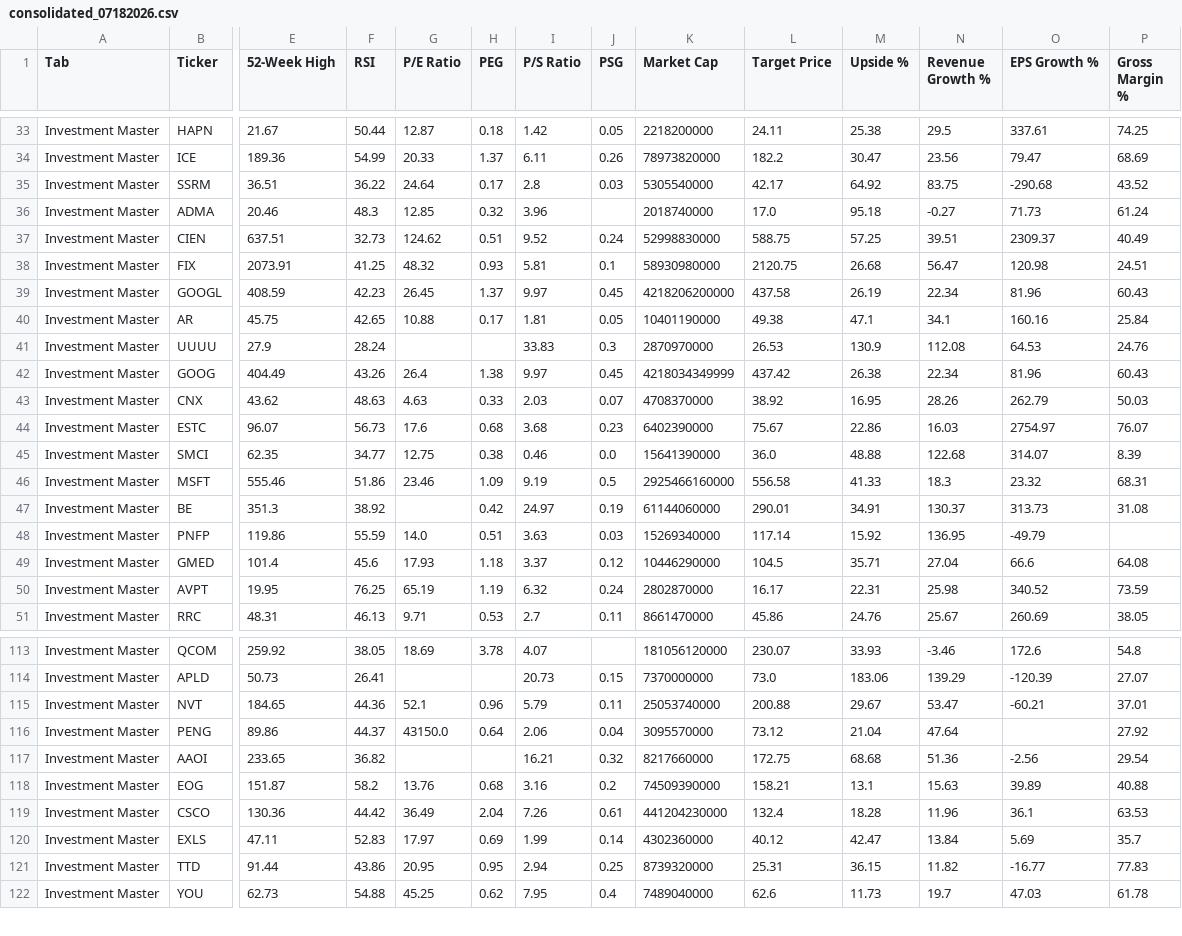
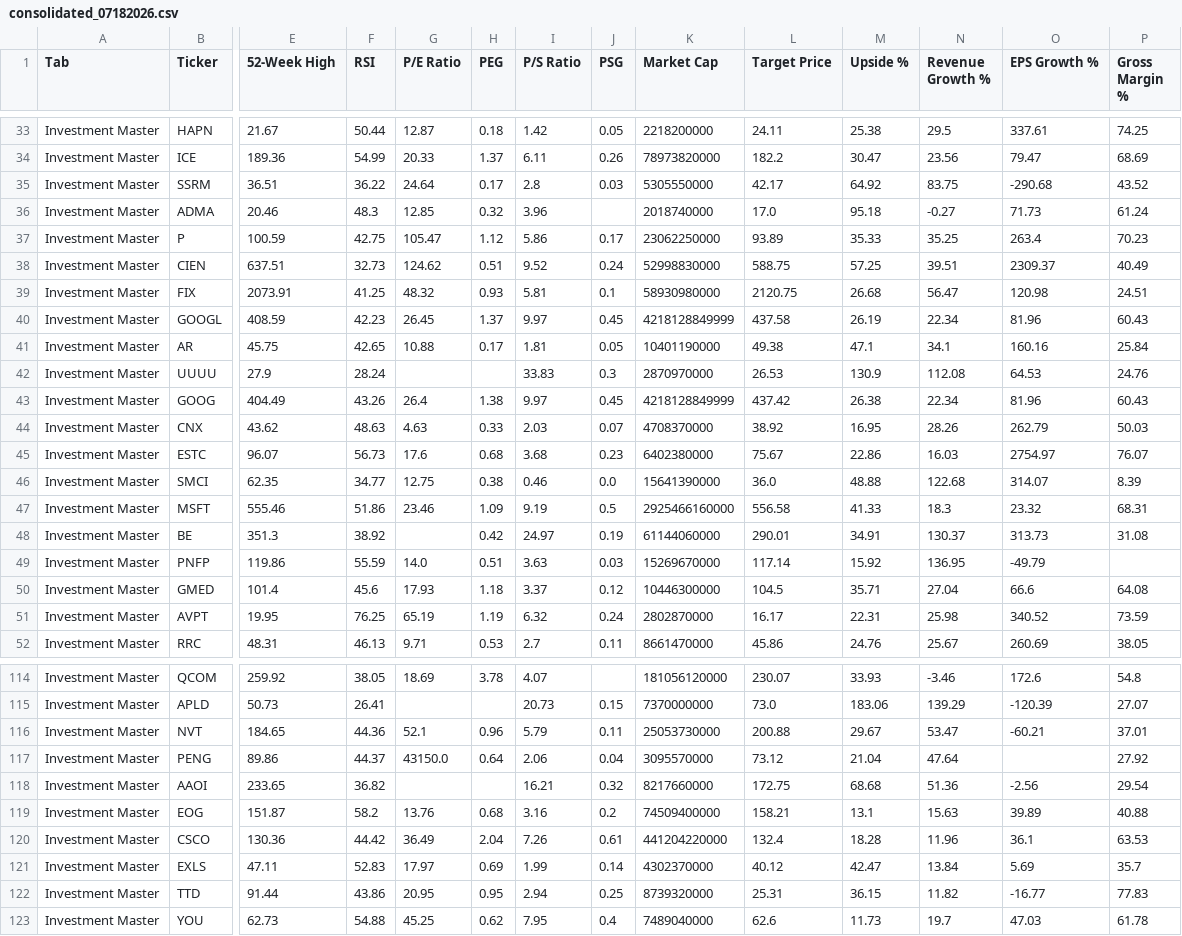
Before and after one commit to aspeez/InvestmentEngine, a CSV file: investment-engine/stock-data/consolidated_07182026.csv, drawn as a sheet; only a part is shown, gaps mark what is left out; addresses are those after the commit; rows hold the shown columns only; the diff covers the shown part only; the diff names each change by its address in the sheet, - before the commit and + after, or states it on an @@ line.

```diff
--- a/investment-engine/stock-data/consolidated_07182026.csv
+++ b/investment-engine/stock-data/consolidated_07182026.csv
-K35 (Market Cap): 5305540000
+K35 (Market Cap): 5305550000
+row 37: Investment Master | P | 100.59 | 42.75 | 105.47 | 1.12 | 5.86 | 0.17 | 23062250000 | 93.89 | 35.33 | 35.25 | 263.4 | 70.23
-K40 (Market Cap): 4218206200000
+K40 (Market Cap): 4218128849999
-K43 (Market Cap): 4218034349999
+K43 (Market Cap): 4218128849999
-K45 (Market Cap): 6402390000
+K45 (Market Cap): 6402380000
-K49 (Market Cap): 15269340000
+K49 (Market Cap): 15269670000
-K50 (Market Cap): 10446290000
+K50 (Market Cap): 10446300000
-K116 (Market Cap): 25053740000
+K116 (Market Cap): 25053730000
-K119 (Market Cap): 74509390000
+K119 (Market Cap): 74509400000
-K120 (Market Cap): 441204230000
+K120 (Market Cap): 441204220000
-K121 (Market Cap): 4302360000
+K121 (Market Cap): 4302370000
```
Also changed, not shown: 58 edited cells elsewhere in this file.
